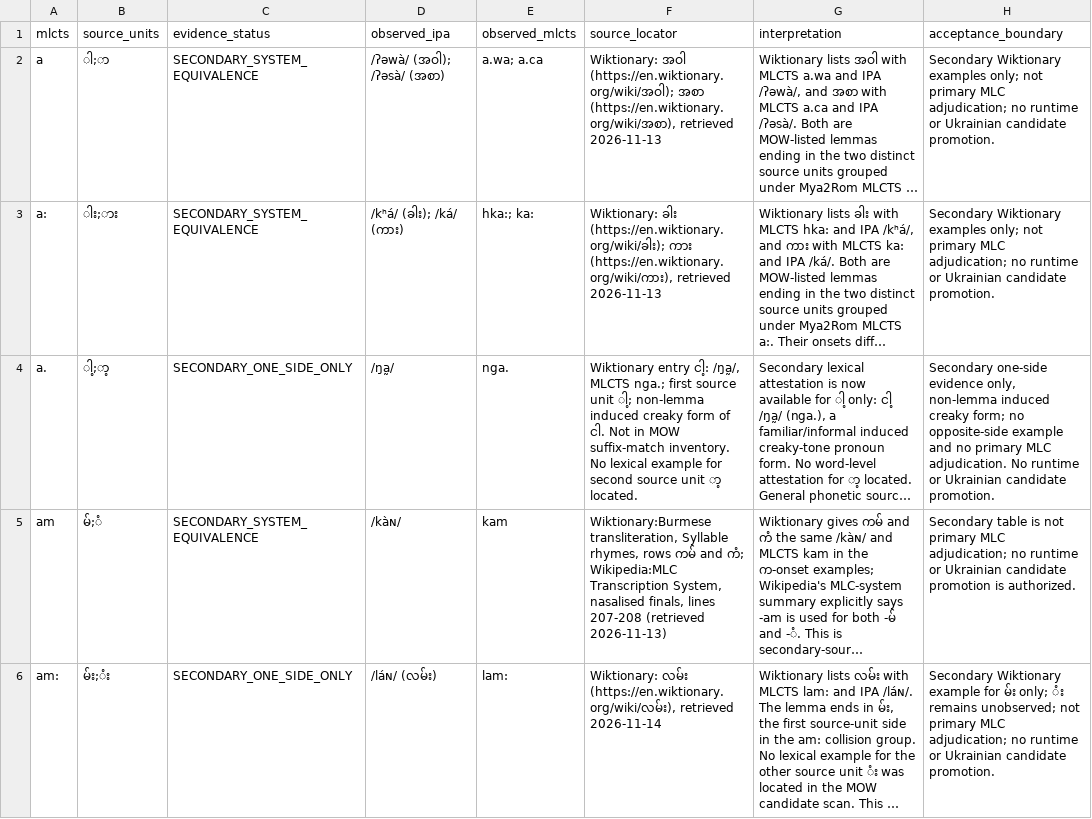
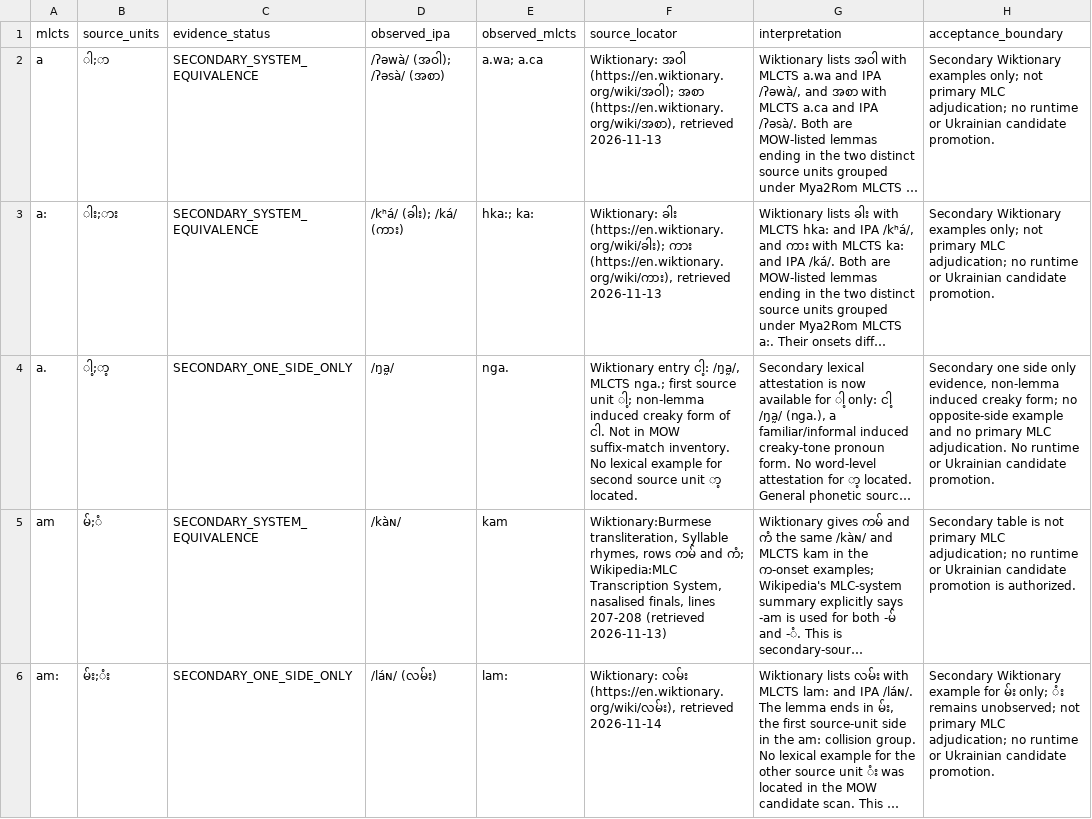
Before and after one commit to ClippyFirst/Burmese-Ukrainian-Phonetic-System-, a CSV file: data/burmese/romanization_rime_collision_lexical_audit.csv, drawn as a sheet; only a part is shown; long unchanged cells end in …; the diff names each change by its address in the sheet, - before the commit and + after, or states it on an @@ line.

Commit message:
Fix a. crosswalk acceptance and distribution tests

```diff
--- a/data/burmese/romanization_rime_collision_lexical_audit.csv
+++ b/data/burmese/romanization_rime_collision_lexical_audit.csv
-H4 (acceptance_boundary): Secondary one-side evidence only, non-lemma induced…
+H4 (acceptance_boundary): Secondary one side only evidence, non-lemma induced…
```
